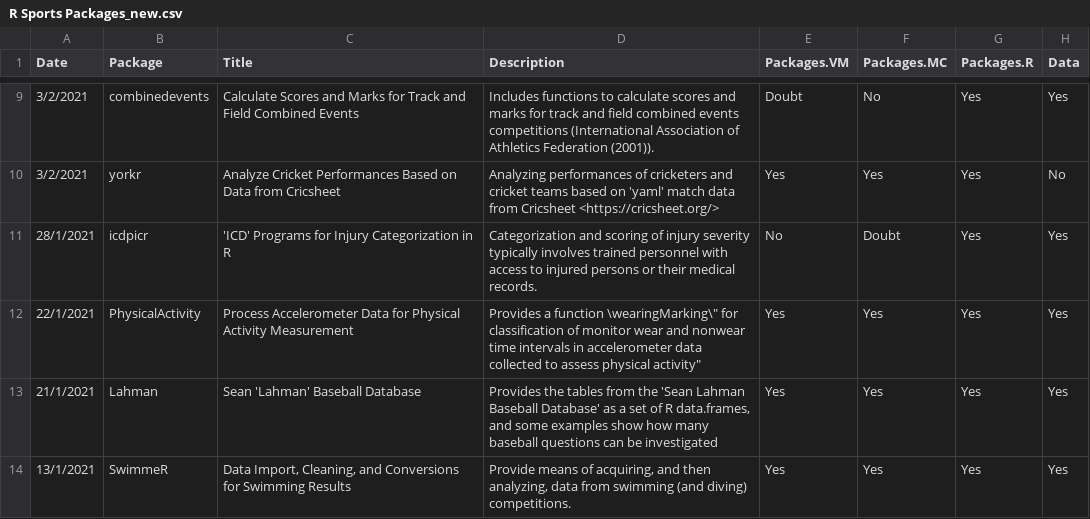
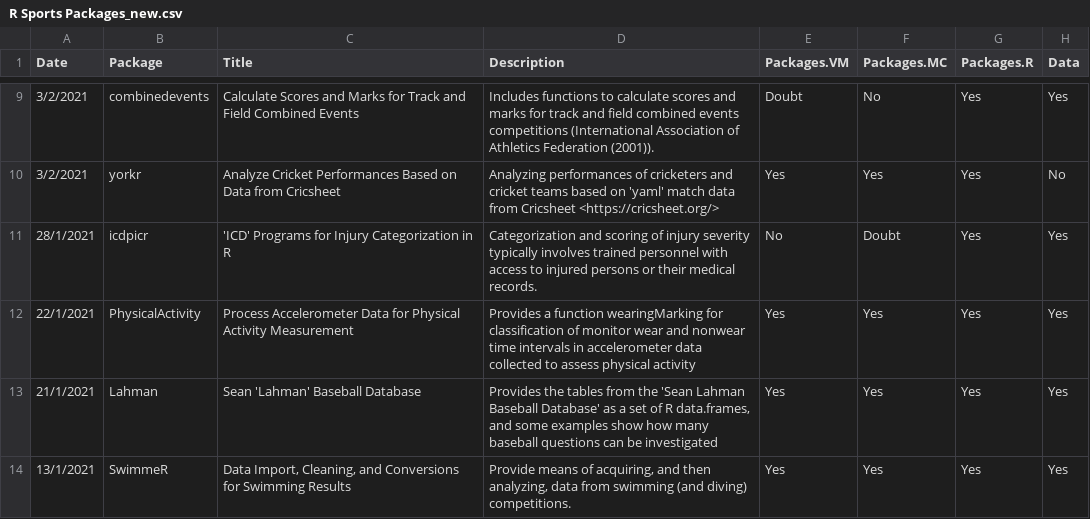
Before and after one commit to jordicortes40/CRAN_R_Sports_Packages, a CSV file: Data/R Sports Packages_new.csv, drawn as a sheet; only a part is shown, gaps mark what is left out; the diff names each change by its address in the sheet, - before the commit and + after, or states it on an @@ line.

Commit message:
Update file

```diff
--- a/Data/R Sports Packages_new.csv
+++ b/Data/R Sports Packages_new.csv
-D12 (Description): …a function \wearingMarking\" for classification of monitor wear and nonwear time intervals in accelerometer data collected to assess physical activity"
+D12 (Description): …a function wearingMarking for classification of monitor wear and nonwear time intervals in accelerometer data collected to assess physical activity
```
